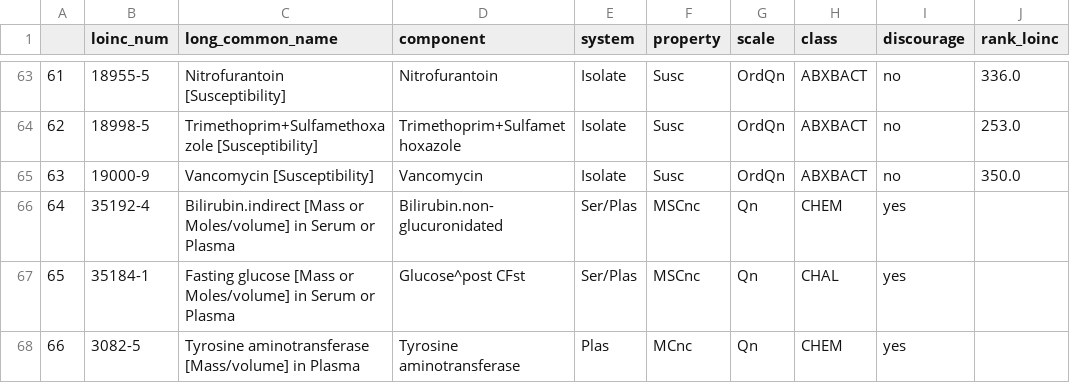
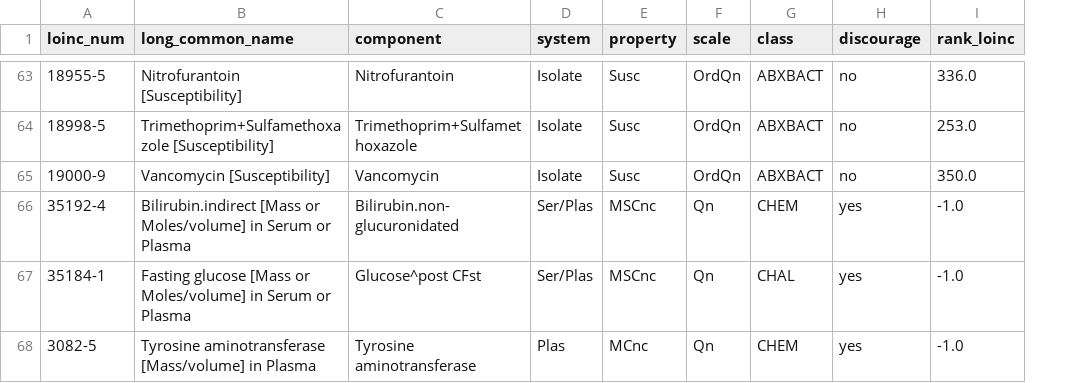
Before and after one commit to CarlosMorote/RankingSVM, a CSV file: data/docs.csv, drawn as a sheet; only a part is shown, gaps mark what is left out; removed rows and columns are numbered as before the commit, all else as after; the diff covers the shown part only; the diff names each change by its address in the sheet, - before the commit and + after, or states it on an @@ line.

```diff
--- a/data/docs.csv
+++ b/data/docs.csv
-column A, rows 63-68: 61 | 62 | 63 | 64 | 65 | 66
-I66:I68 (rank_loinc): (empty)
+I66:I68 (rank_loinc): -1.0
```
Also changed, not shown: 11 edited cells elsewhere in this file, 1 other file.
